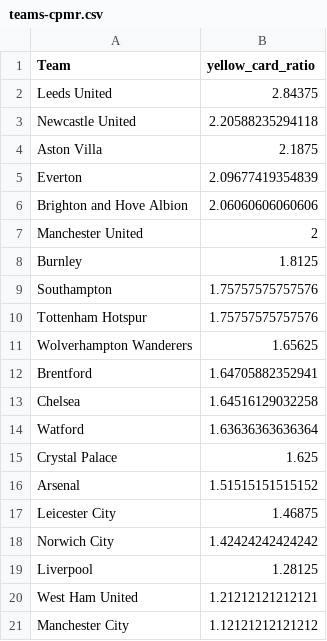
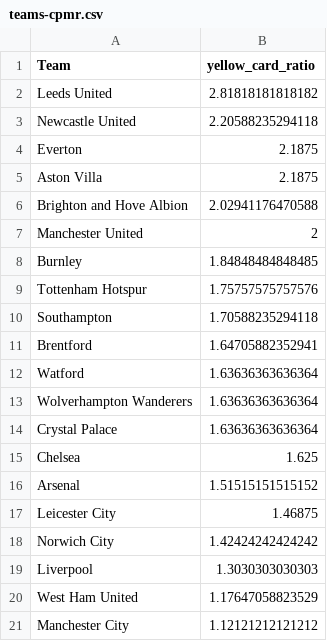
Before and after one commit to charles-adedotun/krysp-scraper, a CSV file: epl/cleaned-data/teams-cpmr.csv, drawn as a sheet.

```diff
--- a/epl/cleaned-data/teams-cpmr.csv
+++ b/epl/cleaned-data/teams-cpmr.csv
@@ -1,16 +1,16 @@
 "Team","yellow_card_ratio"
-"  Leeds United ",2.84375
+"  Leeds United ",2.81818181818182
 "  Newcastle United ",2.20588235294118
+"  Everton ",2.1875
 "  Aston Villa ",2.1875
-"  Everton ",2.09677419354839
-"  Brighton and Hove Albion ",2.06060606060606
+"  Brighton and Hove Albion ",2.02941176470588
 "  Manchester United ",2
-"  Burnley ",1.8125
-"  Southampton ",1.75757575757576
+"  Burnley ",1.84848484848485
 "  Tottenham Hotspur ",1.75757575757576
-"  Wolverhampton Wanderers ",1.65625
+"  Southampton ",1.70588235294118
 "  Brentford ",1.64705882352941
-"  Chelsea ",1.64516129032258
 "  Watford ",1.63636363636364
-"  Crystal Palace ",1.625
+"  Wolverhampton Wanderers ",1.63636363636364
+"  Crystal Palace ",1.63636363636364
+"  Chelsea ",1.625
 "  Arsenal ",1.51515151515152
@@ -18,4 +18,4 @@
 "  Norwich City ",1.42424242424242
-"  Liverpool ",1.28125
-"  West Ham United ",1.21212121212121
+"  Liverpool ",1.3030303030303
+"  West Ham United ",1.17647058823529
 "  Manchester City ",1.12121212121212
```
Also changed, not shown: epl/cleaned-data/referees-cpmr.csv, 2 other files.
